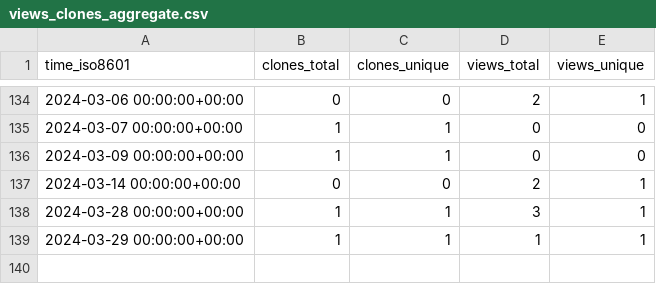
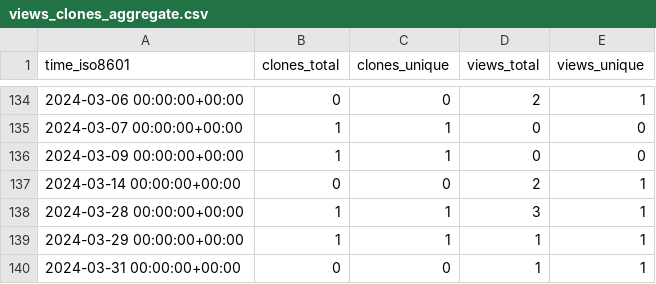
Before and after one commit to NBICLAB/optgan-data-repo, a CSV file: NBICLAB/OPT-GAN/ghrs-data/views_clones_aggregate.csv, drawn as a sheet; only a part is shown, gaps mark what is left out.

```diff
--- a/NBICLAB/OPT-GAN/ghrs-data/views_clones_aggregate.csv
+++ b/NBICLAB/OPT-GAN/ghrs-data/views_clones_aggregate.csv
@@ -139 +139,2 @@ time_iso8601,clones_total,clones_unique,views_total,views_unique
 2024-03-29 00:00:00+00:00,1,1,1,1
+2024-03-31 00:00:00+00:00,0,0,1,1
```
Also changed, not shown: 1 other file.
